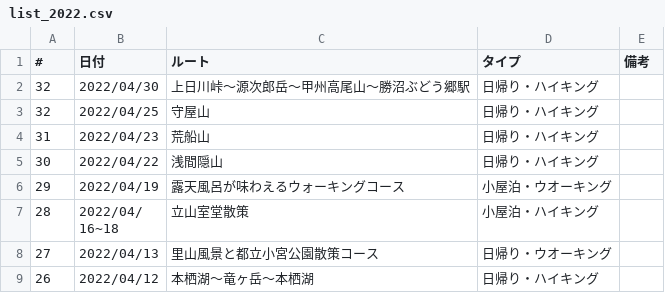
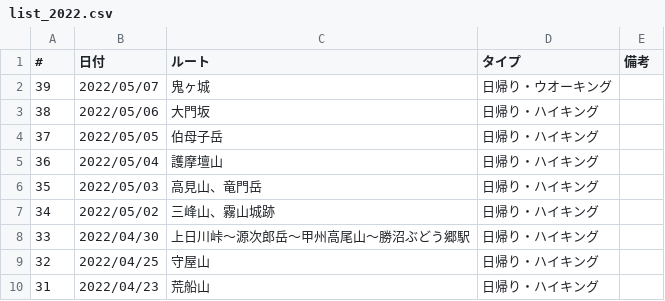
Before and after one commit to onlyzs89/onlyzs89.github.io, a CSV file: mountains/assets/data/list_2022.csv, drawn as a sheet; only a part is shown; the shorter side is filled out with more unchanged rows.

Commit message:
add

```diff
--- a/mountains/assets/data/list_2022.csv
+++ b/mountains/assets/data/list_2022.csv
@@ -1,3 +1,9 @@
 #,日付,ルート,タイプ,備考
-32,2022/04/30,上日川峠～源次郎岳～甲州高尾山～勝沼ぶどう郷駅,日帰り・ハイキング,
+39,2022/05/07,鬼ヶ城,日帰り・ウオーキング,
+38,2022/05/06,大門坂,日帰り・ハイキング,
+37,2022/05/05,伯母子岳,日帰り・ハイキング,
+36,2022/05/04,護摩壇山,日帰り・ハイキング,
+35,2022/05/03,高見山、竜門岳,日帰り・ハイキング,
+34,2022/05/02,三峰山、霧山城跡,日帰り・ハイキング,
+33,2022/04/30,上日川峠～源次郎岳～甲州高尾山～勝沼ぶどう郷駅,日帰り・ハイキング,
 32,2022/04/25,守屋山,日帰り・ハイキング,
```
